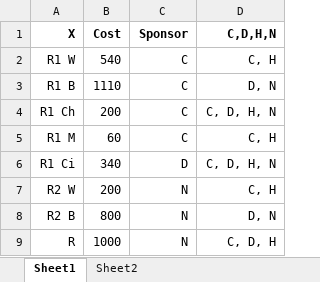
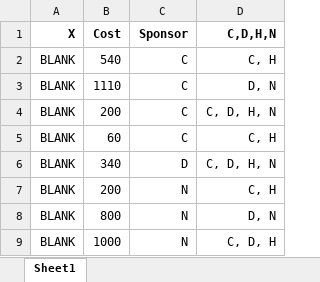
Before and after one commit to Chaitanya-Thombare/Random-Solutions, an Excel workbook: splitter/splitter.xlsx, sheet Sheet1, drawn as a sheet; values as stored, in another font and other column widths than the file's, no borders; the diff names each change by its address in the sheet, - before the commit and + after, or states it on an @@ line.

```diff
--- a/splitter/splitter.xlsx (sheet Sheet1)
+++ b/splitter/splitter.xlsx (sheet Sheet1)
-sheet tab: Sheet2
-A2 (X): R1 W
+A2 (X): BLANK
-A3 (X): R1 B
+A3 (X): BLANK
-A4 (X): R1 Ch
+A4 (X): BLANK
-A5 (X): R1 M
+A5 (X): BLANK
-A6 (X): R1 Ci
+A6 (X): BLANK
-A7 (X): R2 W
+A7 (X): BLANK
-A8 (X): R2 B
+A8 (X): BLANK
-A9 (X): R
+A9 (X): BLANK
```
